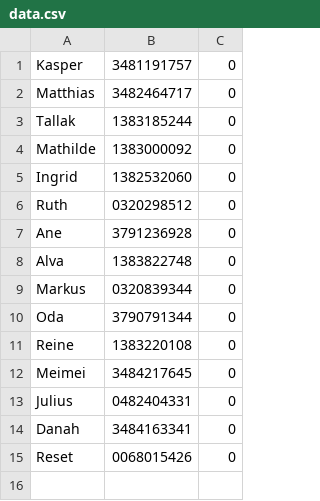
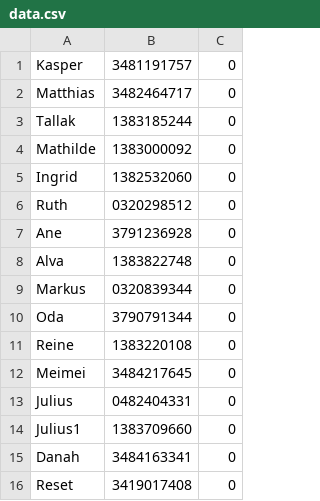
Before and after one commit to Kasperls/AquaBar, a CSV file: res/data.csv, drawn as a sheet.

Commit message:
fixed test rfid

```diff
--- a/res/data.csv
+++ b/res/data.csv
@@ -13,3 +13,4 @@ Meimei,3484217645,0
 Julius,0482404331,0
+Julius1,1383709660,0
 Danah,3484163341,0
-Reset,0068015426,0
+Reset,3419017408,0
```
